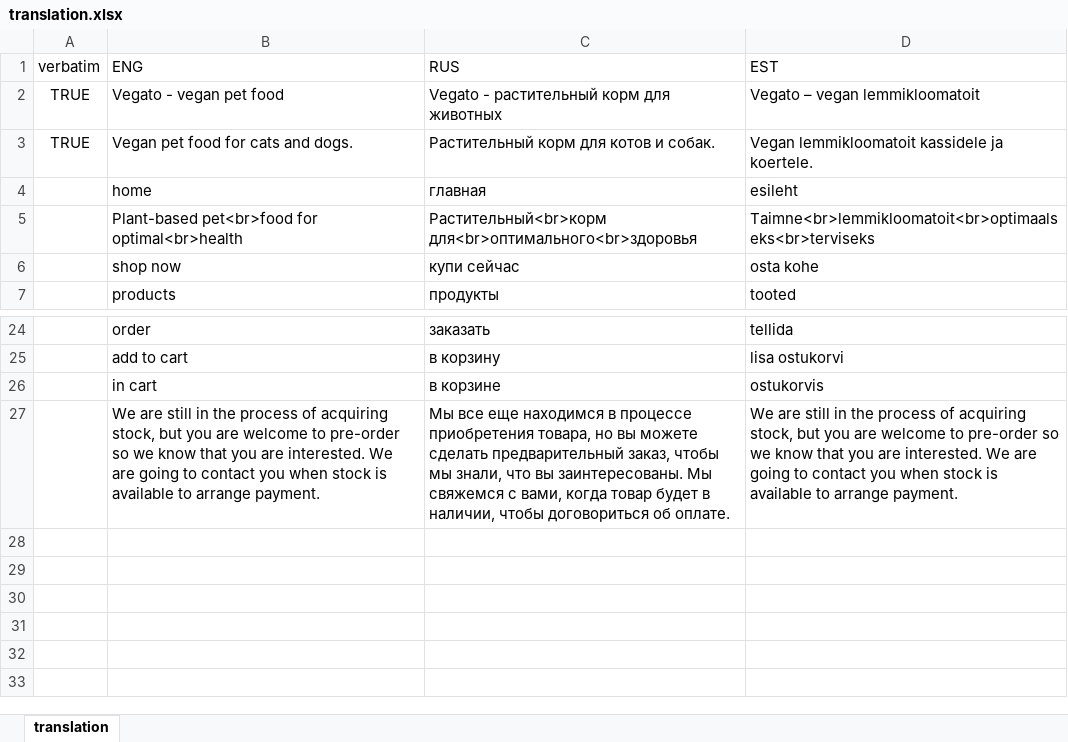
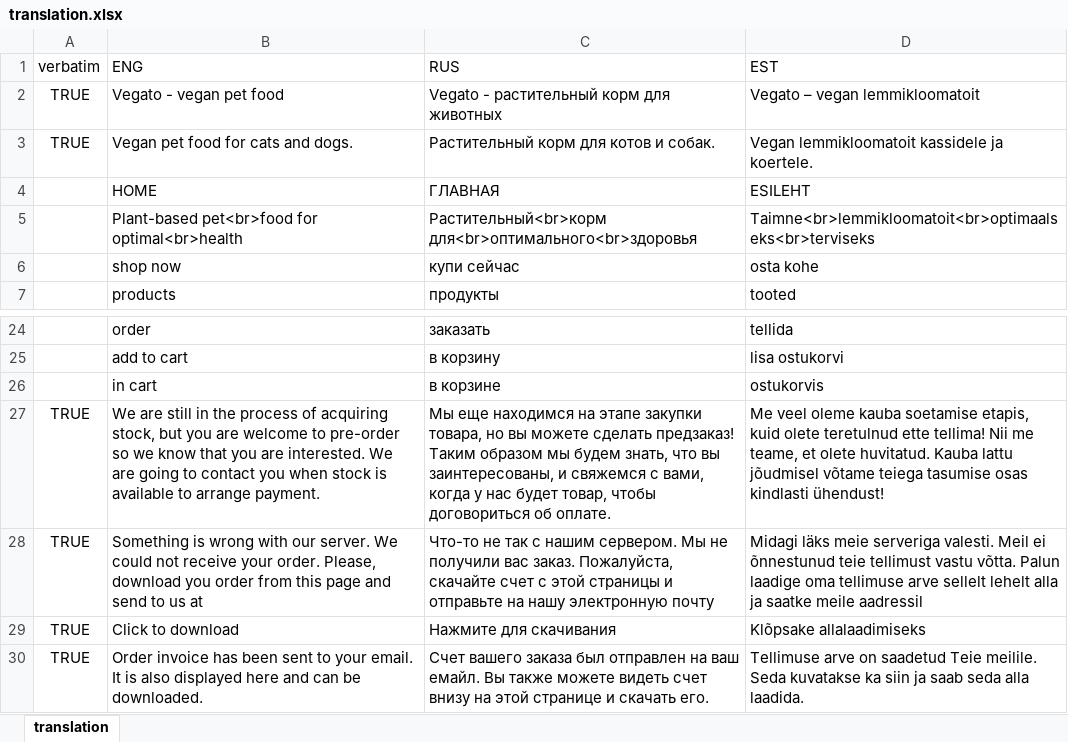
Before and after one commit to vegato-pet-shop/vegato-pet-shop.github.io, an Excel workbook: src/translation.xlsx, sheet translation, drawn as a sheet; only a part is shown, gaps mark what is left out; values as stored, in another font and other column widths than the file's, no borders; removed rows and columns are numbered as before the commit, all else as after; the diff names each change by its address in the sheet, - before the commit and + after, or states it on an @@ line.

Commit message:
Added translation

```diff
--- a/src/translation.xlsx (sheet translation)
+++ b/src/translation.xlsx (sheet translation)
-row 4:  | home | главная | esileht
+row 4:  | HOME | ГЛАВНАЯ | ESILEHT
-A27 (verbatim): (empty)
+A27 (verbatim): TRUE
-C27 (RUS): Мы все еще находимся в процессе приобретения товара, но вы можете сделать предварительный заказ, чтобы мы знали, что вы заинтересованы. Мы свяжемся с вами, когда товар будет в наличии, чтобы договориться…
+C27 (RUS): Мы еще находимся на этапе закупки товара, но вы можете сделать предзаказ! Таким образом мы будем знать, что вы заинтересованы, и свяжемся с вами, когда у нас будет товар, чтобы договориться…
-D27 (EST): We are still in the process of acquiring stock, but you are welcome to pre-order so we know that you are interested. We are going to contact you when stock is available to arrange payment.
+D27 (EST): Me veel oleme kauba soetamise etapis, kuid olete teretulnud ette tellima! Nii me teame, et olete huvitatud. Kauba lattu jõudmisel võtame teiega tasumise osas kindlasti ühendust!
+row 28: TRUE | Something is wrong with our server. We could not receive your order. Please, download you order from this page and send to us at | Что-то не так с нашим сервером. Мы не получили вас заказ. Пожалуйста, скачайте счет с этой страницы и отправьте на нашу электронную почту | Midagi läks meie serveriga valesti. Meil ei õnnestunud teie tellimust vastu võtta. Palun laadige oma tellimuse arve sellelt lehelt alla ja saatke meile aadressil
+row 29: TRUE | Click to download | Нажмите для скачивания | Klõpsake allalaadimiseks
+row 30: TRUE | Order invoice has been sent to your email. It is also displayed here and can be downloaded. | Счет вашего заказа был отправлен на ваш емайл. Вы также можете видеть счет внизу на этой странице и скачать его. | Tellimuse arve on saadetud Teie meilile. Seda kuvatakse ka siin ja saab seda alla laadida.
```
Also changed, not shown: 30 other files.
